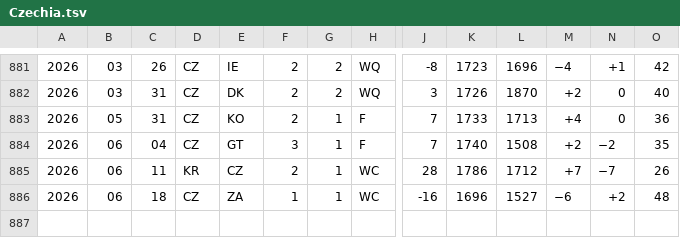
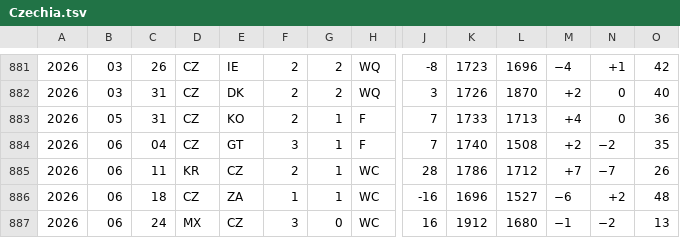
Before and after one commit to rikfish163-rgb/worldcup-predicter, a TSV file: wc_analysis/data/elo_cache/Czechia.tsv, drawn as a sheet; only a part is shown, gaps mark what is left out; rows hold the shown columns only; the diff names each change by its address in the sheet, - before the commit and + after, or states it on an @@ line.

```diff
--- a/wc_analysis/data/elo_cache/Czechia.tsv
+++ b/wc_analysis/data/elo_cache/Czechia.tsv
+row 887: 2026 | 06 | 24 | MX | CZ | 3 | 0 | WC | 16 | 1912 | 1680 | −1 | −2 | 13
```
Also changed, not shown: wc_analysis/data/elo_cache/Canada.tsv, wc_analysis/data/elo_cache/Curacao.tsv, 25 other files.
